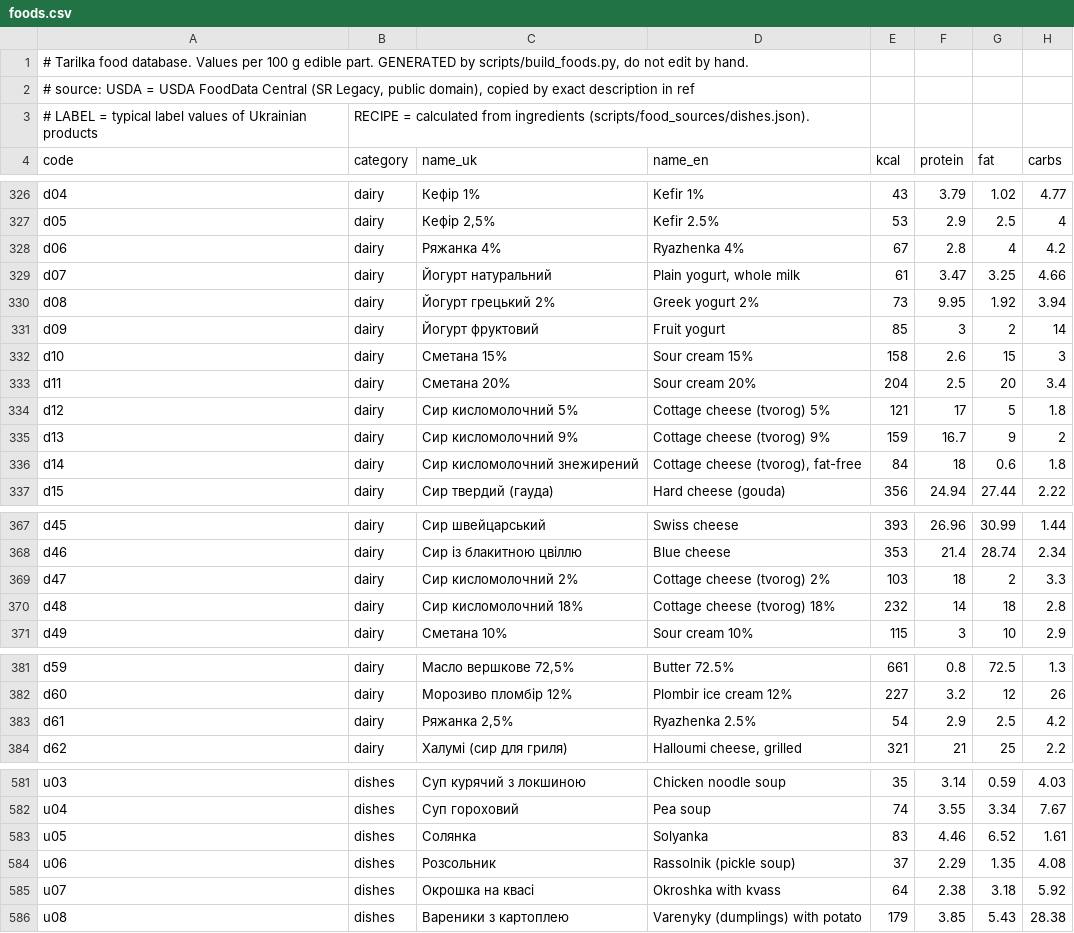
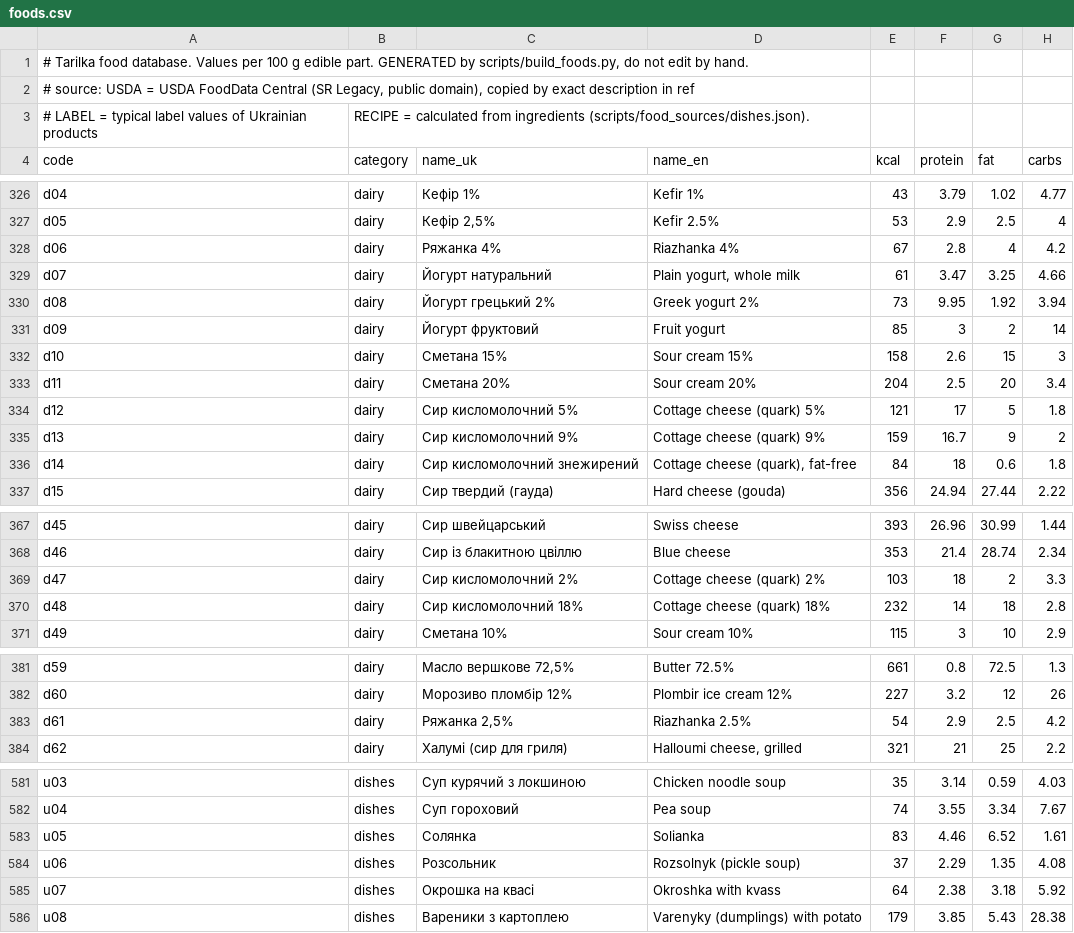
Before and after one commit to Marybezu/tarilka, a CSV file: app/src/main/assets/foods.csv, drawn as a sheet; only a part is shown, gaps mark what is left out; the diff covers the shown part only; the diff names each change by its address in the sheet, - before the commit and + after, or states it on an @@ line.

```diff
--- a/app/src/main/assets/foods.csv
+++ b/app/src/main/assets/foods.csv
-D328 (name_en): Ryazhenka 4%
+D328 (name_en): Riazhanka 4%
-D334 (name_en): Cottage cheese (tvorog) 5%
+D334 (name_en): Cottage cheese (quark) 5%
-D335 (name_en): Cottage cheese (tvorog) 9%
+D335 (name_en): Cottage cheese (quark) 9%
-D336 (name_en): Cottage cheese (tvorog), fat-free
+D336 (name_en): Cottage cheese (quark), fat-free
-D369 (name_en): Cottage cheese (tvorog) 2%
+D369 (name_en): Cottage cheese (quark) 2%
-D370 (name_en): Cottage cheese (tvorog) 18%
+D370 (name_en): Cottage cheese (quark) 18%
-D383 (name_en): Ryazhenka 2.5%
+D383 (name_en): Riazhanka 2.5%
-D583 (name_en): Solyanka
+D583 (name_en): Solianka
-D584 (name_en): Rassolnik (pickle soup)
+D584 (name_en): Rozsolnyk (pickle soup)
```
Also changed, not shown: 3 edited cells elsewhere in this file, app/src/main/assets/food_groups.csv, scripts/food_sources/groups.csv, 20 other files.
